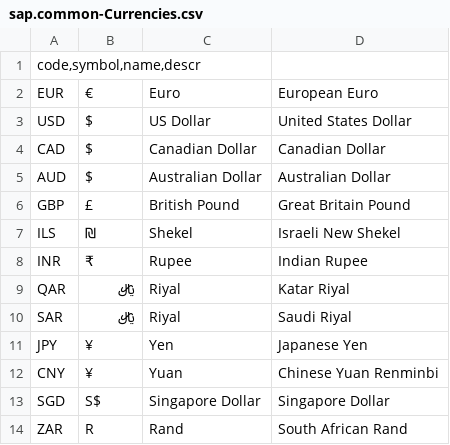
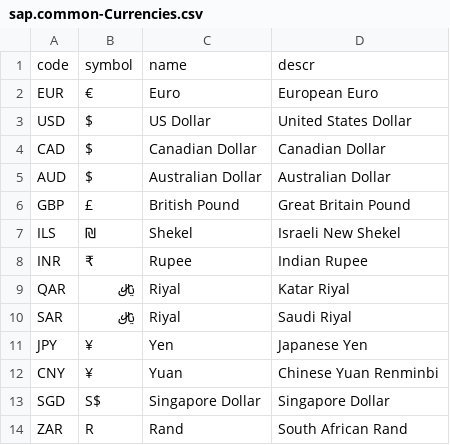
Before and after one commit to bhavikmeh/TravelApp, a CSV file: db/data/sap.common-Currencies.csv, drawn as a sheet; removed rows and columns are numbered as before the commit, all else as after; the diff names each change by its address in the sheet, - before the commit and + after, or states it on an @@ line.

```diff
--- a/db/data/sap.common-Currencies.csv
+++ b/db/data/sap.common-Currencies.csv
-row 1: code,symbol,name,descr
+row 1: code | symbol | name | descr
```
Also changed, not shown: db/data/TravelAdmin-Travel.csv, 39 other files.
